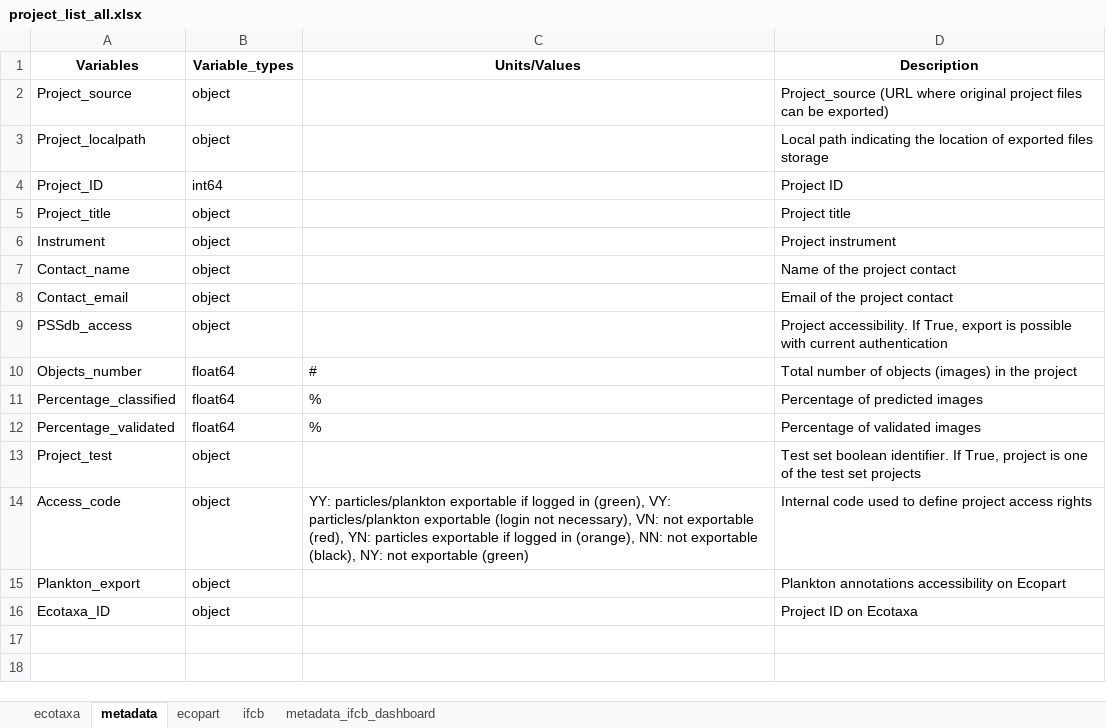
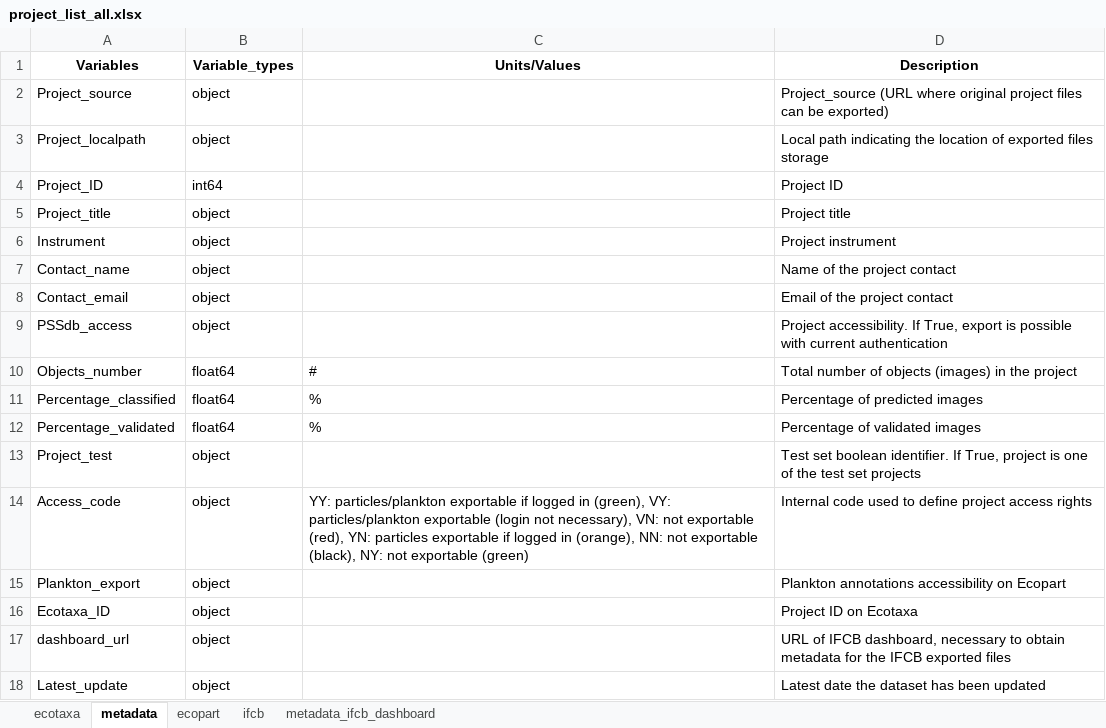
Before and after one commit to jessluo/PSSdb, an Excel workbook: raw/project_list_all.xlsx, sheet metadata, drawn as a sheet; values as stored, in another font and other column widths than the file's, no borders; the diff names each change by its address in the sheet, - before the commit and + after, or states it on an @@ line.

Commit message:
updated to try to fix IFCB dashboard downloads after running step0

```diff
--- a/raw/project_list_all.xlsx (sheet metadata)
+++ b/raw/project_list_all.xlsx (sheet metadata)
+row 17: dashboard_url | object |  | URL of IFCB dashboard, necessary to obtain metadata for the IFCB exported files
+row 18: Latest_update | object |  | Latest date the dataset has been updated
```
Also changed, not shown: sheet ecotaxa, sheet ecopart, sheet ifcb.
